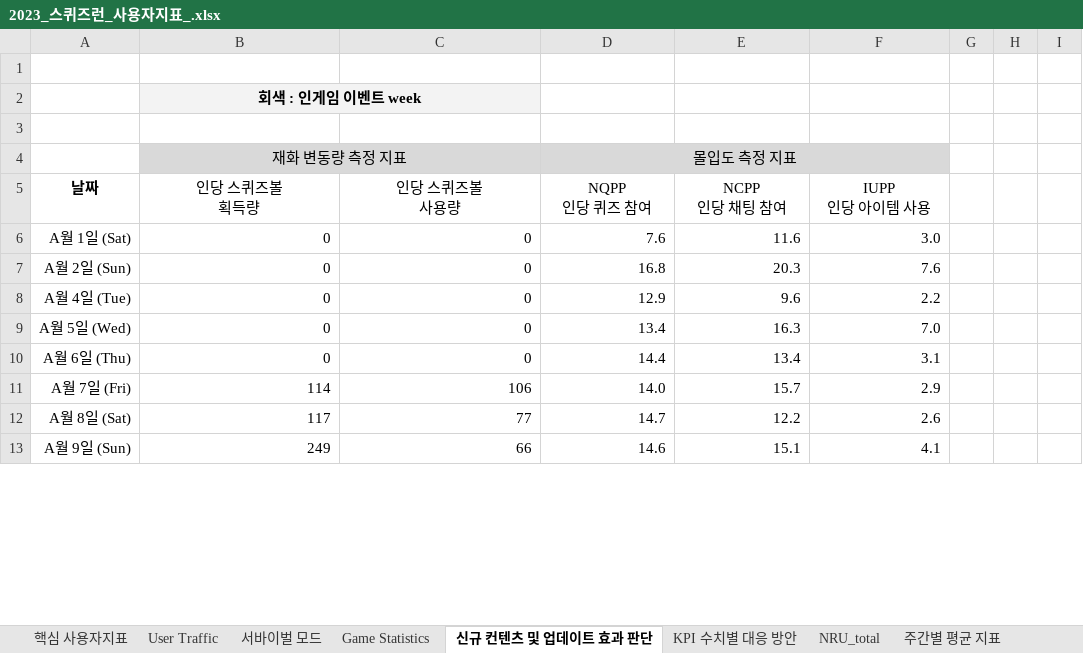
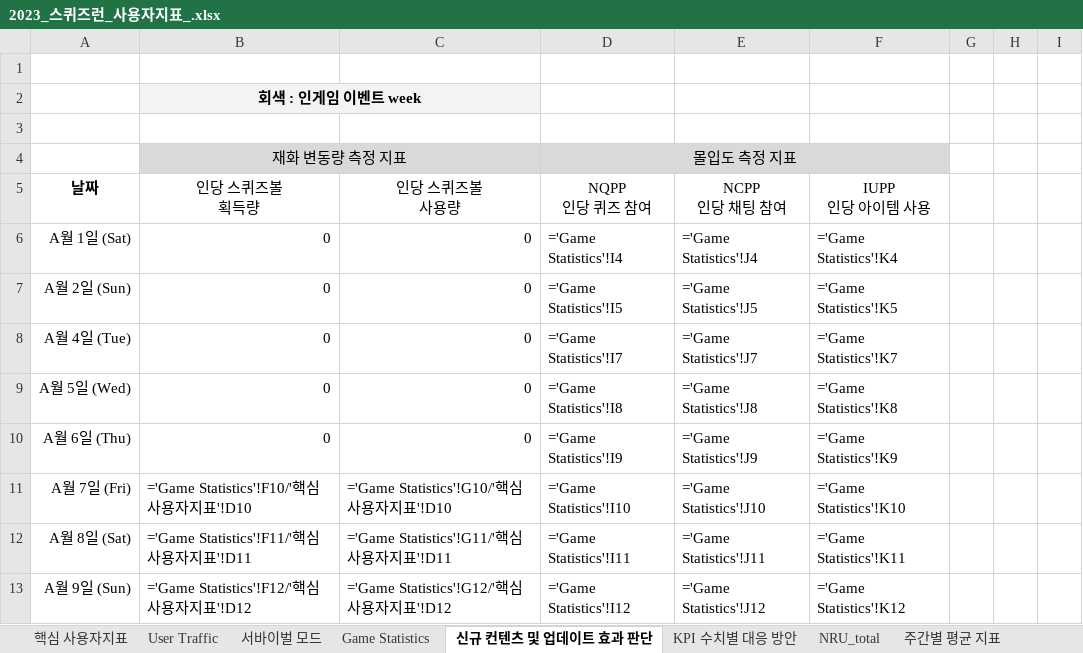
Before and after one commit to 121jsy/sr_analytics_1.0, an Excel workbook: 2023_스퀴즈런_사용자지표_.xlsx, sheet 신규 컨텐츠 및 업데이트 효과 판단, drawn as a sheet; only a part is shown; values as stored, in another font and other column widths than the file's, no borders; formulas without a stored value are shown as written; charts and pictures and conditional formats and table styles not drawn; the diff covers the shown part only; the diff names each change by its address in the sheet, - before the commit and + after, or states it on an @@ line.

```diff
--- a/2023_스퀴즈런_사용자지표_.xlsx (sheet 신규 컨텐츠 및 업데이트 효과 판단)
+++ b/2023_스퀴즈런_사용자지표_.xlsx (sheet 신규 컨텐츠 및 업데이트 효과 판단)
-D6: 7.6
+D6: ='Game Statistics'!I4
-E6: 11.6
+E6: ='Game Statistics'!J4
-F6: 3.0
+F6: ='Game Statistics'!K4
-D7: 16.8
+D7: ='Game Statistics'!I5
-E7: 20.3
+E7: ='Game Statistics'!J5
-F7: 7.6
+F7: ='Game Statistics'!K5
-D8: 12.9
+D8: ='Game Statistics'!I7
-E8: 9.6
+E8: ='Game Statistics'!J7
-F8: 2.2
+F8: ='Game Statistics'!K7
-D9: 13.4
+D9: ='Game Statistics'!I8
-E9: 16.3
+E9: ='Game Statistics'!J8
-F9: 7.0
+F9: ='Game Statistics'!K8
-D10: 14.4
+D10: ='Game Statistics'!I9
-E10: 13.4
+E10: ='Game Statistics'!J9
-F10: 3.1
+F10: ='Game Statistics'!K9
-B11: 114
+B11: ='Game Statistics'!F10/'핵심 사용자지표'!D10
-C11: 106
+C11: ='Game Statistics'!G10/'핵심 사용자지표'!D10
-D11: 14.0
+D11: ='Game Statistics'!I10
-E11: 15.7
+E11: ='Game Statistics'!J10
-F11: 2.9
+F11: ='Game Statistics'!K10
-B12: 117
+B12: ='Game Statistics'!F11/'핵심 사용자지표'!D11
-C12: 77
+C12: ='Game Statistics'!G11/'핵심 사용자지표'!D11
-D12: 14.7
+D12: ='Game Statistics'!I11
-E12: 12.2
+E12: ='Game Statistics'!J11
-F12: 2.6
+F12: ='Game Statistics'!K11
-B13: 249
+B13: ='Game Statistics'!F12/'핵심 사용자지표'!D12
-C13: 66
+C13: ='Game Statistics'!G12/'핵심 사용자지표'!D12
-D13: 14.6
+D13: ='Game Statistics'!I12
-E13: 15.1
+E13: ='Game Statistics'!J12
-F13: 4.1
+F13: ='Game Statistics'!K12
```
Also changed, not shown: 555 edited cells elsewhere in this sheet, sheet 핵심 사용자지표, sheet 주간별 평균 지표, sheet NRU_total, sheet User Traffic, charts or pictures.
